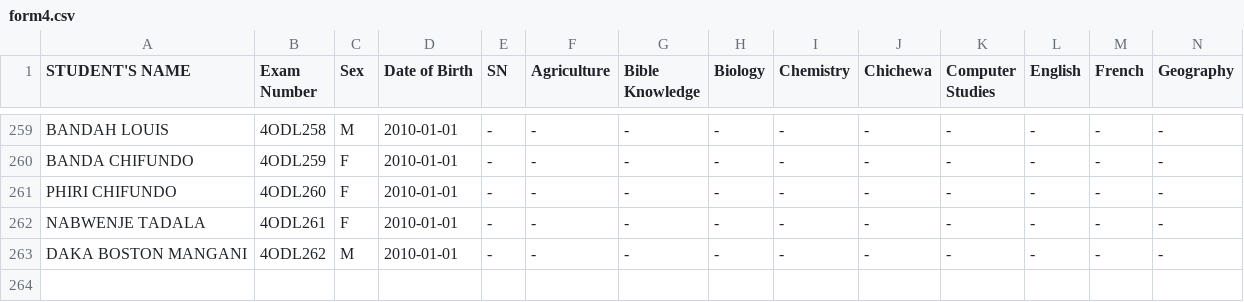
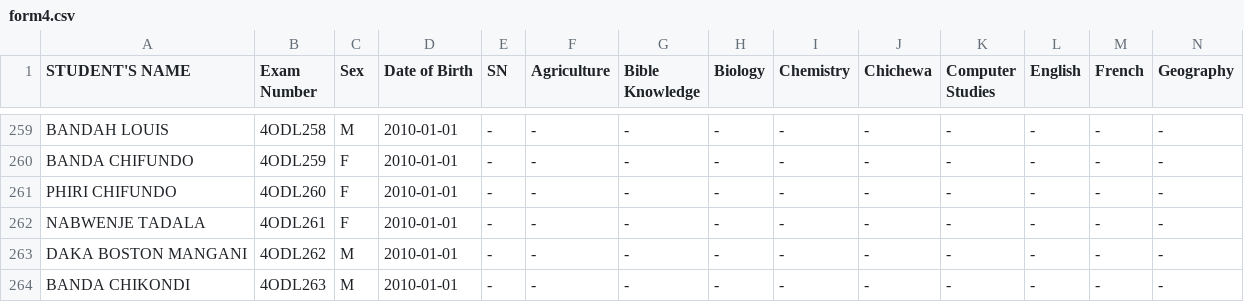
Before and after one commit to enitac/en1, a CSV file: form4.csv, drawn as a sheet; only a part is shown, gaps mark what is left out; rows hold the shown columns only; the diff names each change by its address in the sheet, - before the commit and + after, or states it on an @@ line.

Commit message:
Added student: BANDA CHIKONDI (4ODL263) to form4

```diff
--- a/form4.csv
+++ b/form4.csv
+row 264: BANDA CHIKONDI | 4ODL263 | M | 2010-01-01 | - | - | - | - | - | - | - | - | - | -
```
